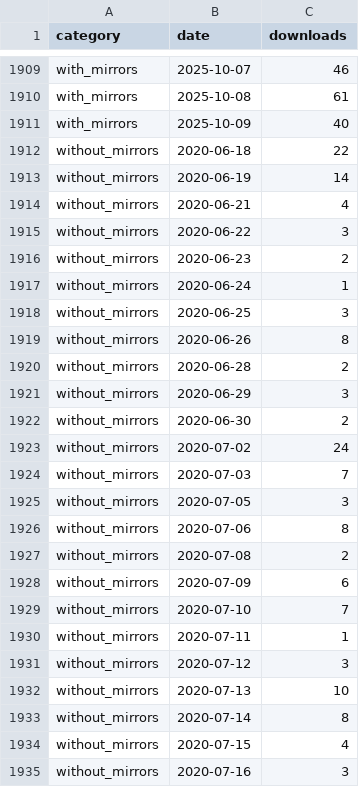
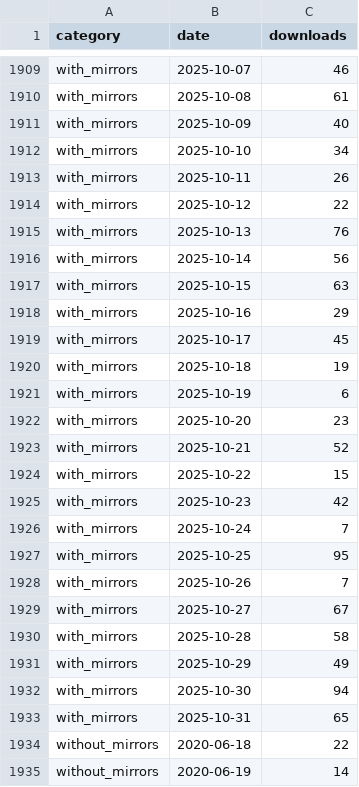
Before and after one commit to icesat2py/icepyx, a CSV file: doc/source/tracking/pypistats/downloads_data.csv, drawn as a sheet; only a part is shown, gaps mark what is left out; the shorter side is filled out with more unchanged rows; the diff covers the shown part only; the diff names each change by its address in the sheet, - before the commit and + after, or states it on an @@ line.

```diff
--- a/doc/source/tracking/pypistats/downloads_data.csv
+++ b/doc/source/tracking/pypistats/downloads_data.csv
+row 1912: with_mirrors | 2025-10-10 | 34
+row 1913: with_mirrors | 2025-10-11 | 26
+row 1914: with_mirrors | 2025-10-12 | 22
+row 1915: with_mirrors | 2025-10-13 | 76
+row 1916: with_mirrors | 2025-10-14 | 56
+row 1917: with_mirrors | 2025-10-15 | 63
+row 1918: with_mirrors | 2025-10-16 | 29
+row 1919: with_mirrors | 2025-10-17 | 45
+row 1920: with_mirrors | 2025-10-18 | 19
+row 1921: with_mirrors | 2025-10-19 | 6
+row 1922: with_mirrors | 2025-10-20 | 23
+row 1923: with_mirrors | 2025-10-21 | 52
+row 1924: with_mirrors | 2025-10-22 | 15
+row 1925: with_mirrors | 2025-10-23 | 42
+row 1926: with_mirrors | 2025-10-24 | 7
+row 1927: with_mirrors | 2025-10-25 | 95
+row 1928: with_mirrors | 2025-10-26 | 7
+row 1929: with_mirrors | 2025-10-27 | 67
+row 1930: with_mirrors | 2025-10-28 | 58
+row 1931: with_mirrors | 2025-10-29 | 49
+row 1932: with_mirrors | 2025-10-30 | 94
+row 1933: with_mirrors | 2025-10-31 | 65
```
Also changed, not shown: 22 added rows elsewhere in this file, doc/source/tracking/pypistats/sys_downloads_data.csv, 1 other file.
